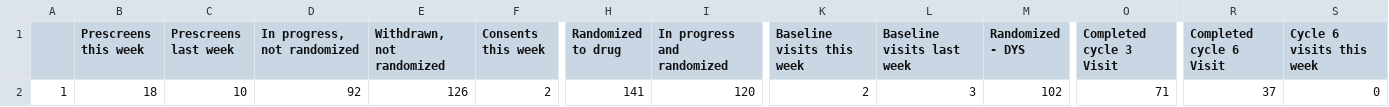
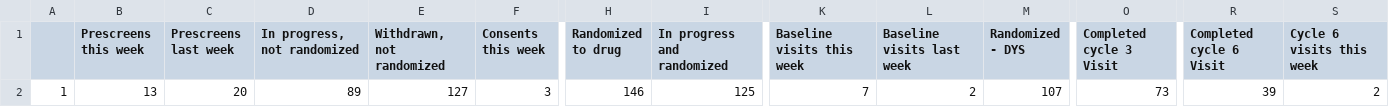
Before and after one commit to SarahDarnell/Weekly-Metrics, a CSV file: Output/nsaid-heal-metrics.csv, drawn as a sheet; only a part is shown, gaps mark what is left out; the diff covers the shown part only; the diff names each change by its address in the sheet, - before the commit and + after, or states it on an @@ line.

```diff
--- a/Output/nsaid-heal-metrics.csv
+++ b/Output/nsaid-heal-metrics.csv
-B2 (Prescreens this week): 18
+B2 (Prescreens this week): 13
-C2 (Prescreens last week): 10
+C2 (Prescreens last week): 20
-D2 (In progress, not randomized): 92
+D2 (In progress, not randomized): 89
-E2 (Withdrawn, not randomized): 126
+E2 (Withdrawn, not randomized): 127
-F2 (Consents this week): 2
+F2 (Consents this week): 3
-H2 (Randomized to drug): 141
+H2 (Randomized to drug): 146
-I2 (In progress and randomized): 120
+I2 (In progress and randomized): 125
-K2 (Baseline visits this week): 2
+K2 (Baseline visits this week): 7
-L2 (Baseline visits last week): 3
+L2 (Baseline visits last week): 2
-M2 (Randomized - DYS): 102
+M2 (Randomized - DYS): 107
-O2 (Completed cycle 3 Visit): 71
+O2 (Completed cycle 3 Visit): 73
-R2 (Completed cycle 6 Visit): 37
+R2 (Completed cycle 6 Visit): 39
-S2 (Cycle 6 visits this week): 0
+S2 (Cycle 6 visits this week): 2
```
Also changed, not shown: 4 edited cells elsewhere in this file, Output/result_df.csv, 7 other files.
